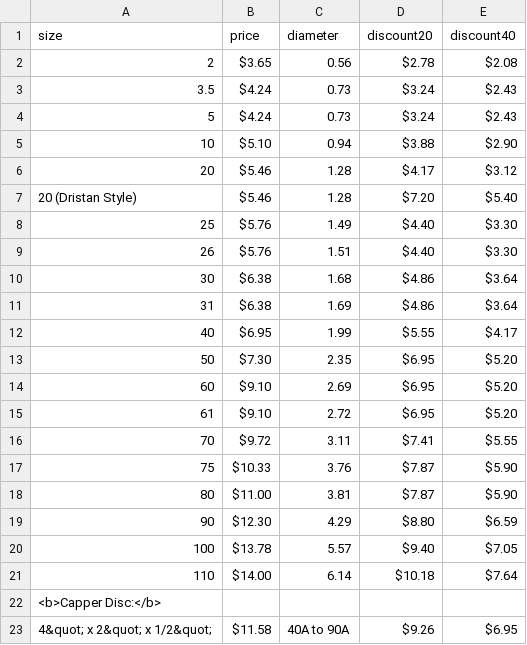
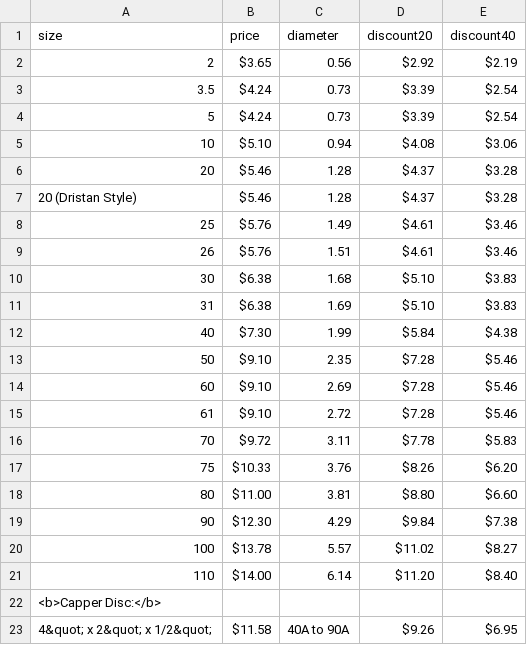
Before and after one commit to zachdyerdesign/appliedurethane, a CSV file: _data/capper-inserts.csv, drawn as a sheet.

Commit message:
fixing prices

```diff
--- a/_data/capper-inserts.csv
+++ b/_data/capper-inserts.csv
@@ -1,22 +1,22 @@
 size,price,diameter,discount20,discount40
-2,$3.65,0.56,$2.78,$2.08
-3.5,$4.24,0.73,$3.24,$2.43
-5,$4.24,0.73,$3.24,$2.43
-10,$5.10,0.94,$3.88,$2.90
-20,$5.46,1.28,$4.17,$3.12
-20 (Dristan Style),$5.46,1.28,$7.20,$5.40
-25,$5.76,1.49,$4.40,$3.30
-26,$5.76,1.51,$4.40,$3.30
-30,$6.38,1.68,$4.86,$3.64
-31,$6.38,1.69,$4.86,$3.64
-40,$6.95,1.99,$5.55,$4.17
-50,$7.30,2.35,$6.95,$5.20
-60,$9.10,2.69,$6.95,$5.20
-61,$9.10,2.72,$6.95,$5.20
-70,$9.72,3.11,$7.41,$5.55
-75,$10.33,3.76,$7.87,$5.90
-80,$11.00,3.81,$7.87,$5.90
-90,$12.30,4.29,$8.80,$6.59
-100,$13.78,5.57,$9.40,$7.05
-110,$14.00,6.14,$10.18,$7.64
+2,$3.65,0.56,$2.92,$2.19
+3.5,$4.24,0.73,$3.39,$2.54
+5,$4.24,0.73,$3.39,$2.54
+10,$5.10,0.94,$4.08,$3.06
+20,$5.46,1.28,$4.37,$3.28
+20 (Dristan Style),$5.46,1.28,$4.37,$3.28
+25,$5.76,1.49,$4.61,$3.46
+26,$5.76,1.51,$4.61,$3.46
+30,$6.38,1.68,$5.10,$3.83
+31,$6.38,1.69,$5.10,$3.83
+40,$7.30,1.99,$5.84,$4.38
+50,$9.10,2.35,$7.28,$5.46
+60,$9.10,2.69,$7.28,$5.46
+61,$9.10,2.72,$7.28,$5.46
+70,$9.72,3.11,$7.78,$5.83
+75,$10.33,3.76,$8.26,$6.20
+80,$11.00,3.81,$8.80,$6.60
+90,$12.30,4.29,$9.84,$7.38
+100,$13.78,5.57,$11.02,$8.27
+110,$14.00,6.14,$11.20,$8.40
 <b>Capper Disc:</b>,,,,
```
